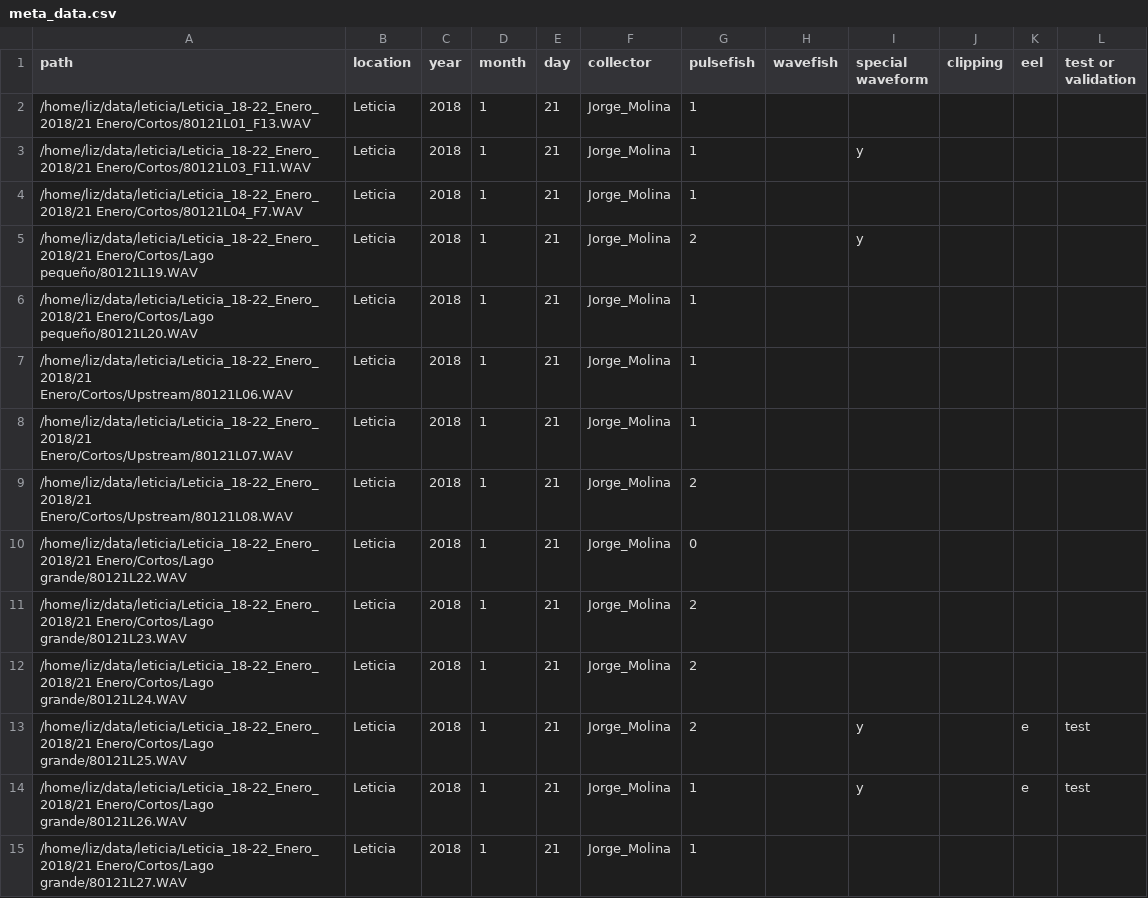
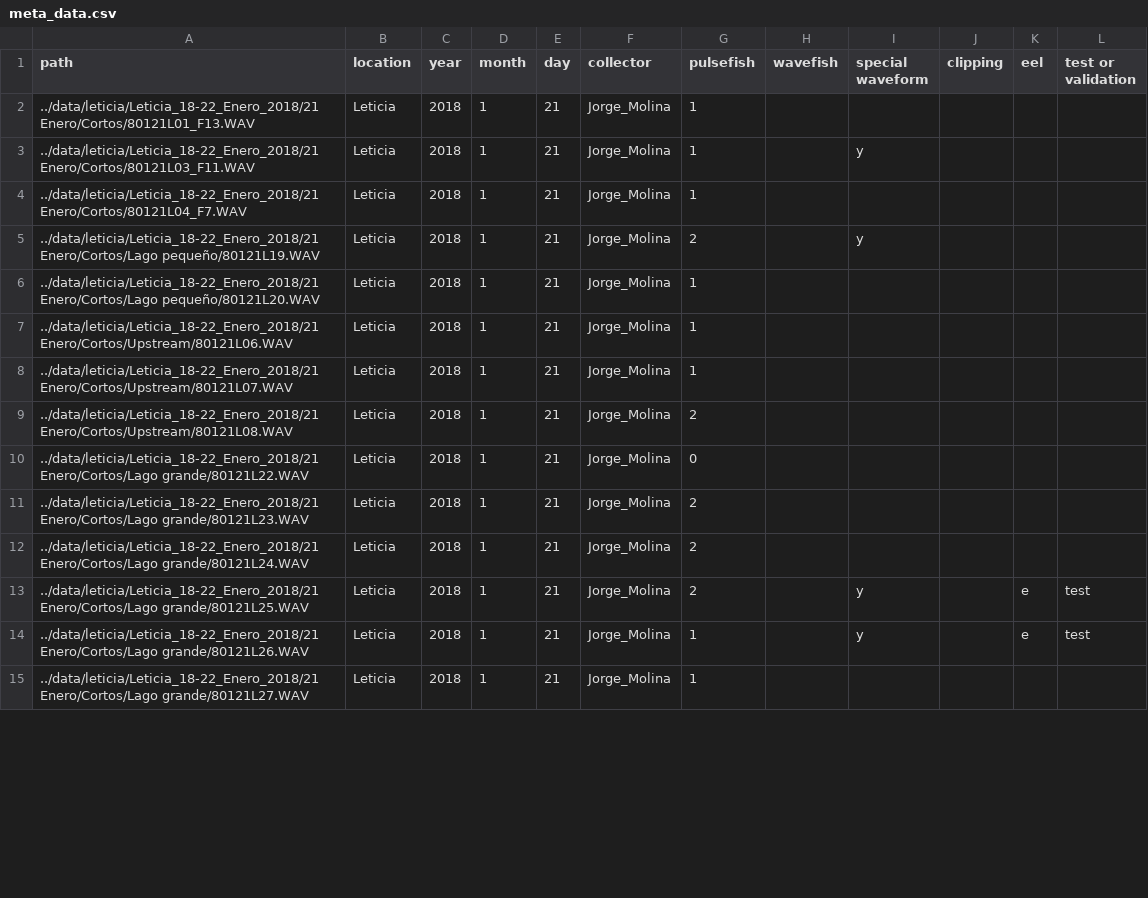
Before and after one commit to bendalab/pulseeods, a CSV file: meta_data.csv, drawn as a sheet; only a part is shown; the diff covers the shown part only.

Commit message:
changed paths to relative paths

```diff
--- a/meta_data.csv
+++ b/meta_data.csv
@@ -1,15 +1,15 @@
 path,location,year,month,day,collector,pulsefish,wavefish,special waveform,clipping,eel,test or validation
-/home/liz/data/leticia/Leticia_18-22_Enero_2018/21 Enero/Cortos/80121L01_F13.WAV,Leticia,2018,1,21,Jorge_Molina,1,,,,,
-/home/liz/data/leticia/Leticia_18-22_Enero_2018/21 Enero/Cortos/80121L03_F11.WAV,Leticia,2018,1,21,Jorge_Molina,1,,y,,,
-/home/liz/data/leticia/Leticia_18-22_Enero_2018/21 Enero/Cortos/80121L04_F7.WAV,Leticia,2018,1,21,Jorge_Molina,1,,,,,
-/home/liz/data/leticia/Leticia_18-22_Enero_2018/21 Enero/Cortos/Lago pequeño/80121L19.WAV,Leticia,2018,1,21,Jorge_Molina,2,,y,,,
-/home/liz/data/leticia/Leticia_18-22_Enero_2018/21 Enero/Cortos/Lago pequeño/80121L20.WAV,Leticia,2018,1,21,Jorge_Molina,1,,,,,
-/home/liz/data/leticia/Leticia_18-22_Enero_2018/21 Enero/Cortos/Upstream/80121L06.WAV,Leticia,2018,1,21,Jorge_Molina,1,,,,,
-/home/liz/data/leticia/Leticia_18-22_Enero_2018/21 Enero/Cortos/Upstream/80121L07.WAV,Leticia,2018,1,21,Jorge_Molina,1,,,,,
-/home/liz/data/leticia/Leticia_18-22_Enero_2018/21 Enero/Cortos/Upstream/80121L08.WAV,Leticia,2018,1,21,Jorge_Molina,2,,,,,
-/home/liz/data/leticia/Leticia_18-22_Enero_2018/21 Enero/Cortos/Lago grande/80121L22.WAV,Leticia,2018,1,21,Jorge_Molina,0,,,,,
-/home/liz/data/leticia/Leticia_18-22_Enero_2018/21 Enero/Cortos/Lago grande/80121L23.WAV,Leticia,2018,1,21,Jorge_Molina,2,,,,,
-/home/liz/data/leticia/Leticia_18-22_Enero_2018/21 Enero/Cortos/Lago grande/80121L24.WAV,Leticia,2018,1,21,Jorge_Molina,2,,,,,
-/home/liz/data/leticia/Leticia_18-22_Enero_2018/21 Enero/Cortos/Lago grande/80121L25.WAV,Leticia,2018,1,21,Jorge_Molina,2,,y,,e,test
-/home/liz/data/leticia/Leticia_18-22_Enero_2018/21 Enero/Cortos/Lago grande/80121L26.WAV,Leticia,2018,1,21,Jorge_Molina,1,,y,,e,test
-/home/liz/data/leticia/Leticia_18-22_Enero_2018/21 Enero/Cortos/Lago grande/80121L27.WAV,Leticia,2018,1,21,Jorge_Molina,1,,,,,
+../data/leticia/Leticia_18-22_Enero_2018/21 Enero/Cortos/80121L01_F13.WAV,Leticia,2018,1,21,Jorge_Molina,1,,,,,
+../data/leticia/Leticia_18-22_Enero_2018/21 Enero/Cortos/80121L03_F11.WAV,Leticia,2018,1,21,Jorge_Molina,1,,y,,,
+../data/leticia/Leticia_18-22_Enero_2018/21 Enero/Cortos/80121L04_F7.WAV,Leticia,2018,1,21,Jorge_Molina,1,,,,,
+../data/leticia/Leticia_18-22_Enero_2018/21 Enero/Cortos/Lago pequeño/80121L19.WAV,Leticia,2018,1,21,Jorge_Molina,2,,y,,,
+../data/leticia/Leticia_18-22_Enero_2018/21 Enero/Cortos/Lago pequeño/80121L20.WAV,Leticia,2018,1,21,Jorge_Molina,1,,,,,
+../data/leticia/Leticia_18-22_Enero_2018/21 Enero/Cortos/Upstream/80121L06.WAV,Leticia,2018,1,21,Jorge_Molina,1,,,,,
+../data/leticia/Leticia_18-22_Enero_2018/21 Enero/Cortos/Upstream/80121L07.WAV,Leticia,2018,1,21,Jorge_Molina,1,,,,,
+../data/leticia/Leticia_18-22_Enero_2018/21 Enero/Cortos/Upstream/80121L08.WAV,Leticia,2018,1,21,Jorge_Molina,2,,,,,
+../data/leticia/Leticia_18-22_Enero_2018/21 Enero/Cortos/Lago grande/80121L22.WAV,Leticia,2018,1,21,Jorge_Molina,0,,,,,
+../data/leticia/Leticia_18-22_Enero_2018/21 Enero/Cortos/Lago grande/80121L23.WAV,Leticia,2018,1,21,Jorge_Molina,2,,,,,
+../data/leticia/Leticia_18-22_Enero_2018/21 Enero/Cortos/Lago grande/80121L24.WAV,Leticia,2018,1,21,Jorge_Molina,2,,,,,
+../data/leticia/Leticia_18-22_Enero_2018/21 Enero/Cortos/Lago grande/80121L25.WAV,Leticia,2018,1,21,Jorge_Molina,2,,y,,e,test
+../data/leticia/Leticia_18-22_Enero_2018/21 Enero/Cortos/Lago grande/80121L26.WAV,Leticia,2018,1,21,Jorge_Molina,1,,y,,e,test
+../data/leticia/Leticia_18-22_Enero_2018/21 Enero/Cortos/Lago grande/80121L27.WAV,Leticia,2018,1,21,Jorge_Molina,1,,,,,
```
Also changed, not shown: 106 edited cells elsewhere in this file.
